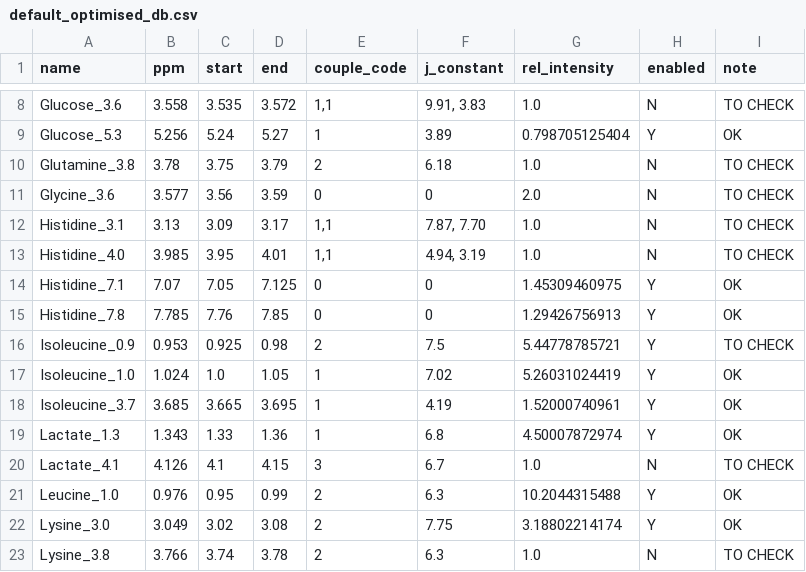
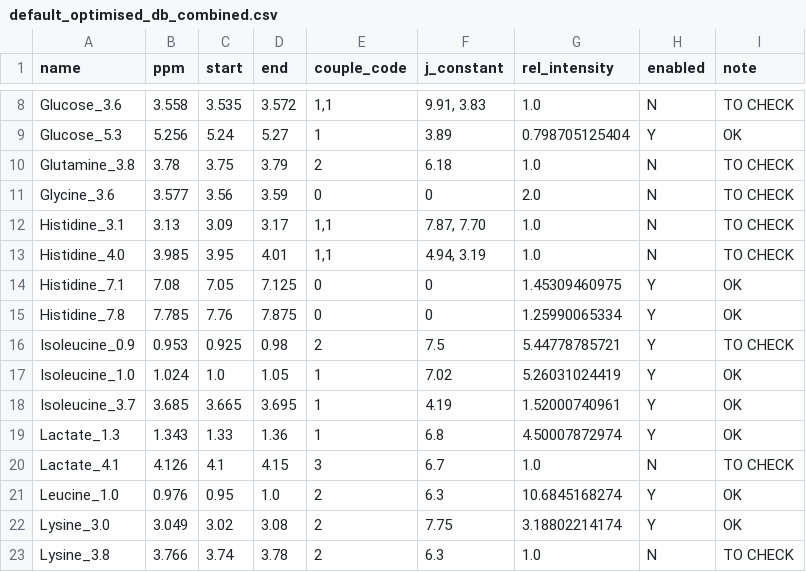
Before and after one commit to glasgowcompbio/pyBatman, a CSV file: databases/default_optimised_db_combined.csv (was databases/default_optimised_db.csv), drawn as a sheet; only a part is shown, gaps mark what is left out.

```diff
--- a/databases/default_optimised_db.csv
+++ b/databases/default_optimised_db_combined.csv
@@ -13,4 +13,4 @@ Histidine_3.1,3.13,3.09,3.17,"1,1","7.87, 7.70",1.0,N,TO CHECK
 Histidine_4.0,3.985,3.95,4.01,"1,1","4.94, 3.19",1.0,N,TO CHECK
-Histidine_7.1,7.07,7.05,7.125,0,0,1.45309460975,Y,OK
-Histidine_7.8,7.785,7.76,7.85,0,0,1.29426756913,Y,OK
+Histidine_7.1,7.08,7.05,7.125,0,0,1.45309460975,Y,OK
+Histidine_7.8,7.785,7.76,7.875,0,0,1.25990065334,Y,OK
 Isoleucine_0.9,0.953,0.925,0.98,2,7.5,5.44778785721,Y,TO CHECK
@@ -20,3 +20,3 @@ Lactate_1.3,1.343,1.33,1.36,1,6.8,4.50007872974,Y,OK
 Lactate_4.1,4.126,4.1,4.15,3,6.7,1.0,N,TO CHECK
-Leucine_1.0,0.976,0.95,0.99,2,6.3,10.2044315488,Y,OK
+Leucine_1.0,0.976,0.95,1.0,2,6.3,10.6845168274,Y,OK
 Lysine_3.0,3.049,3.02,3.08,2,7.75,3.18802214174,Y,OK
```
Also changed, not shown: databases/default_db.csv, 4 other files.
